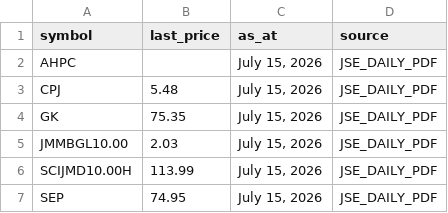
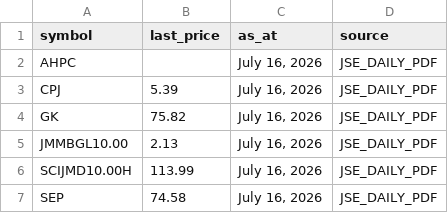
Before and after one commit to dread-economist/JSE-prices-feed, a CSV file: prices.csv, drawn as a sheet.

```diff
--- a/prices.csv
+++ b/prices.csv
@@ -1,7 +1,7 @@
 symbol,last_price,as_at,source
-AHPC,,"July 15, 2026",JSE_DAILY_PDF
-CPJ,5.48,"July 15, 2026",JSE_DAILY_PDF
-GK,75.35,"July 15, 2026",JSE_DAILY_PDF
-JMMBGL10.00,2.03,"July 15, 2026",JSE_DAILY_PDF
-SCIJMD10.00H,113.99,"July 15, 2026",JSE_DAILY_PDF
-SEP,74.95,"July 15, 2026",JSE_DAILY_PDF
+AHPC,,"July 16, 2026",JSE_DAILY_PDF
+CPJ,5.39,"July 16, 2026",JSE_DAILY_PDF
+GK,75.82,"July 16, 2026",JSE_DAILY_PDF
+JMMBGL10.00,2.13,"July 16, 2026",JSE_DAILY_PDF
+SCIJMD10.00H,113.99,"July 16, 2026",JSE_DAILY_PDF
+SEP,74.58,"July 16, 2026",JSE_DAILY_PDF
```
